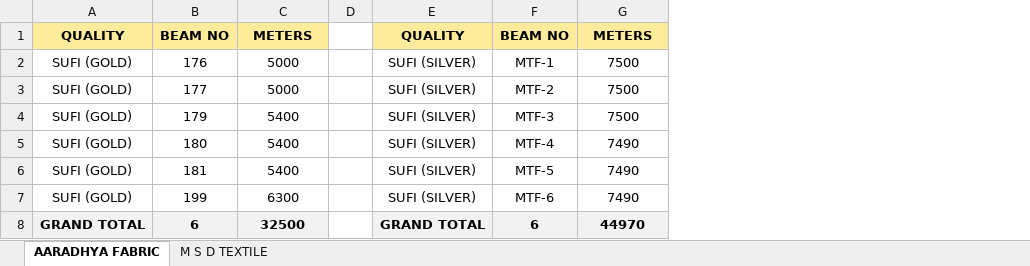
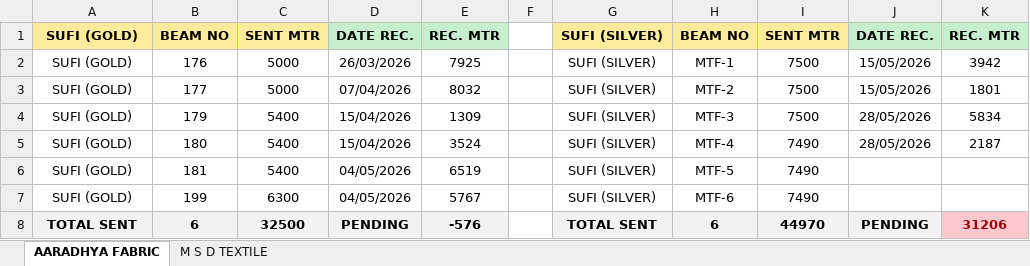
Before and after one commit to avishiki/TexWeaves, an Excel workbook: JOBWORK.xlsx, sheet AARADHYA FABRIC, drawn as a sheet; values as stored, in another font and other column widths than the file's, no borders; addresses are those after the commit; the diff names each change by its address in the sheet, - before the commit and + after, or states it on an @@ line.

```diff
--- a/JOBWORK.xlsx (sheet AARADHYA FABRIC)
+++ b/JOBWORK.xlsx (sheet AARADHYA FABRIC)
+column D, rows 1-8: DATE REC. | 26/03/2026 | 07/04/2026 | 15/04/2026 | 15/04/2026 | 04/05/2026 | 04/05/2026 | PENDING
+column E, rows 1-8: REC. MTR | 7925 | 8032 | 1309 | 3524 | 6519 | 5767 | -576
+column J, rows 1-8: DATE REC. | 15/05/2026 | 15/05/2026 | 28/05/2026 | 28/05/2026 |  |  | PENDING
+column K, rows 1-8: REC. MTR | 3942 | 1801 | 5834 | 2187 |  |  | 31206
-A1: QUALITY
+A1: SUFI (GOLD)
-C1: METERS
+C1: SENT MTR
-G1: QUALITY
+G1: SUFI (SILVER)
-I1: METERS
+I1: SENT MTR
-A8: GRAND TOTAL
+A8: TOTAL SENT
-G8: GRAND TOTAL
+G8: TOTAL SENT
```
Also changed, not shown: sheet M S D TEXTILE, Cost Sheet.xlsx, Waterjet Efficiency Shiftwise.xlsx, 2 other files.
